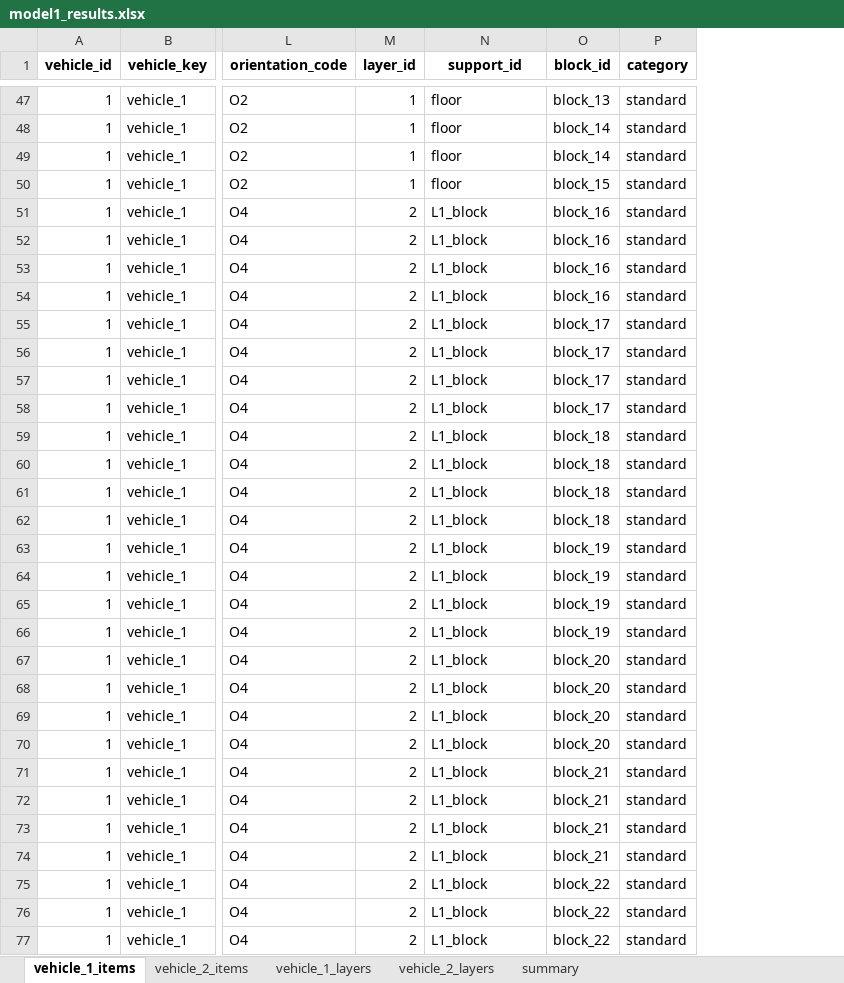
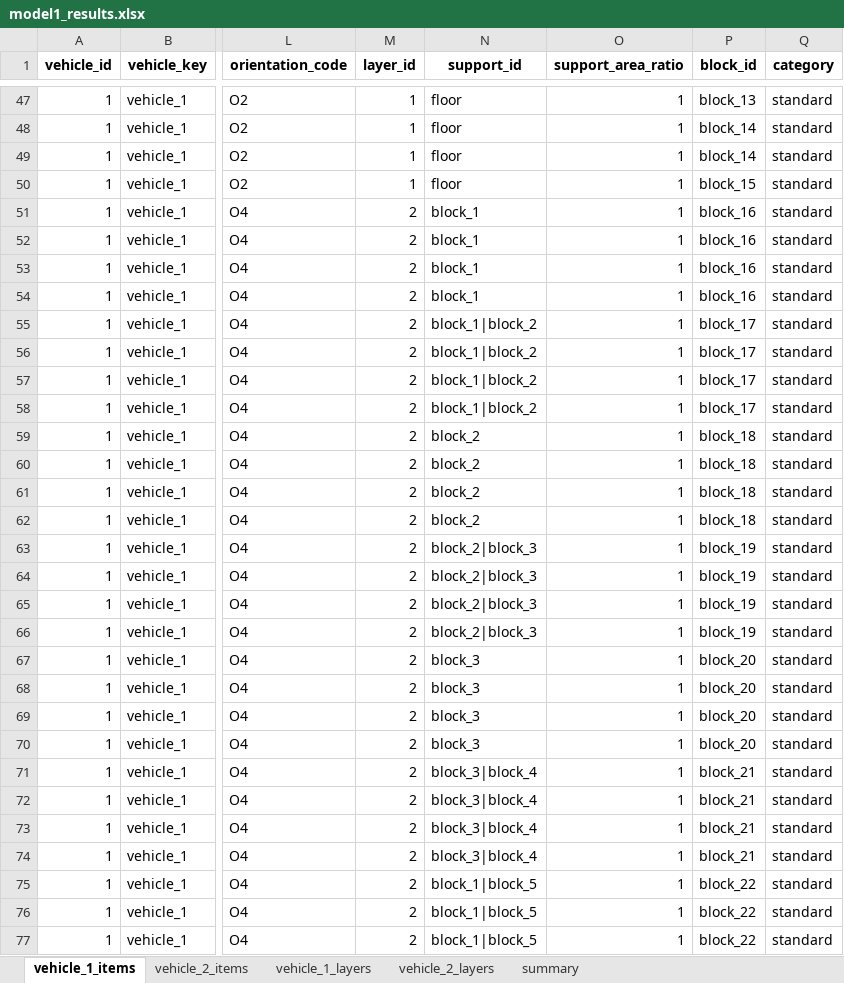
Before and after one commit to Sweet-William-b/MatherCup, an Excel workbook: proble1/1model1/output/model1_results.xlsx, sheet vehicle_1_items, drawn as a sheet; only a part is shown, gaps mark what is left out; values as stored, in another font and other column widths than the file's, no borders; the diff covers the shown part only; the diff names each change by its address in the sheet, - before the commit and + after, or states it on an @@ line.

```diff
--- a/proble1/1model1/output/model1_results.xlsx (sheet vehicle_1_items)
+++ b/proble1/1model1/output/model1_results.xlsx (sheet vehicle_1_items)
+column O (support_area_ratio), rows 47-77: all 1
-N51:N54 (support_id): L1_block
+N51:N54 (support_id): block_1
-N55:N58 (support_id): L1_block
+N55:N58 (support_id): block_1|block_2
-N59:N62 (support_id): L1_block
+N59:N62 (support_id): block_2
-N63:N66 (support_id): L1_block
+N63:N66 (support_id): block_2|block_3
-N67:N70 (support_id): L1_block
+N67:N70 (support_id): block_3
-N71:N74 (support_id): L1_block
+N71:N74 (support_id): block_3|block_4
-N75:N77 (support_id): L1_block
+N75:N77 (support_id): block_1|block_5
```
Also changed, not shown: 143 edited cells elsewhere in this sheet, sheet vehicle_2_items, sheet summary, 18 other files.
